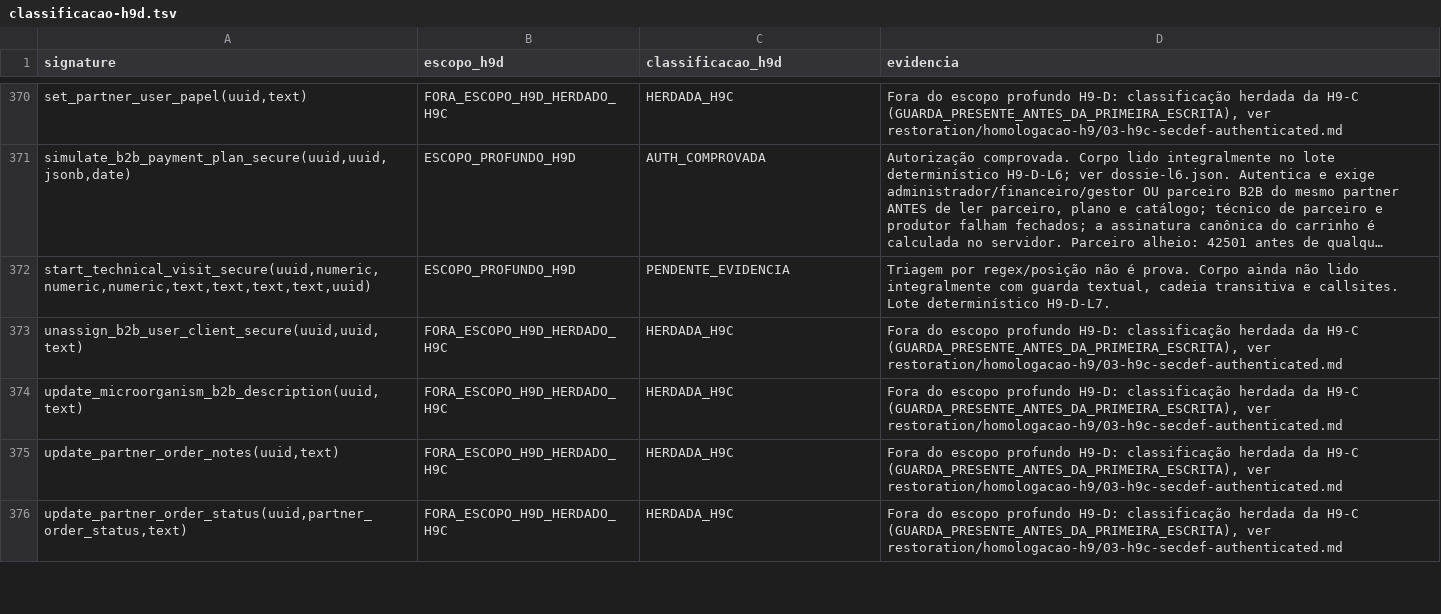
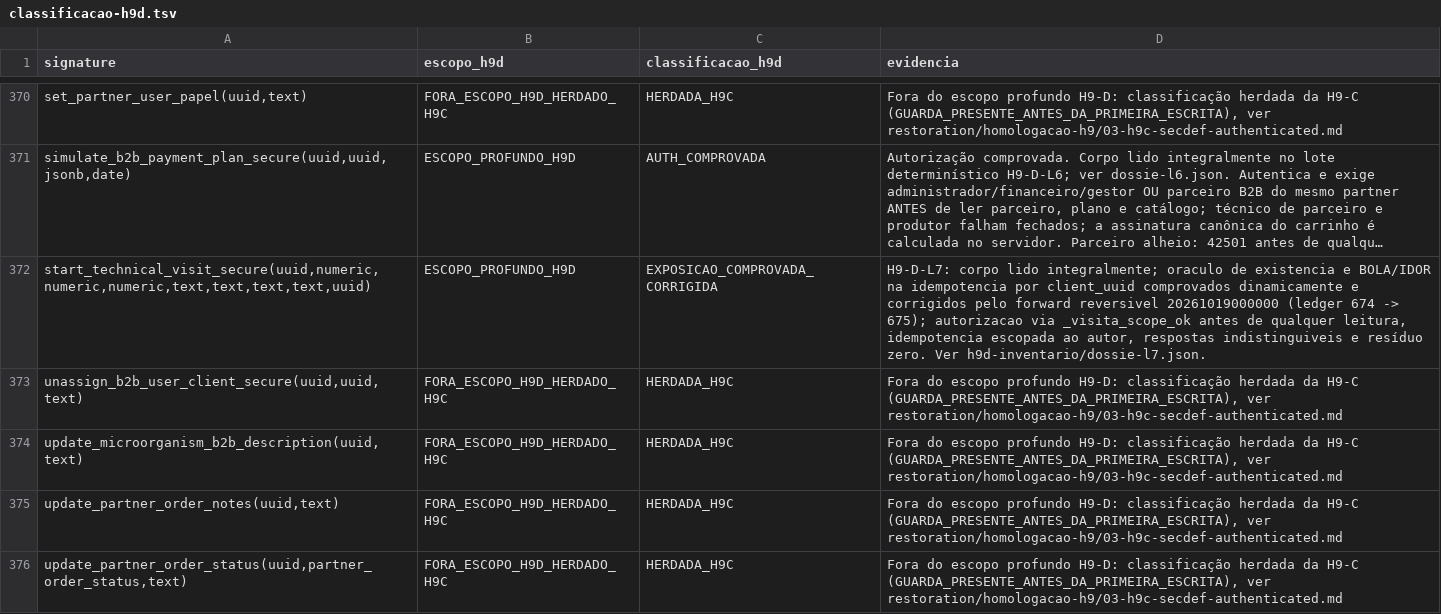
Before and after one commit to arbiotecnologia/cultivofarm, a TSV file: restoration/homologacao-h9/h9d-inventario/classificacao-h9d.tsv, drawn as a sheet; only a part is shown, gaps mark what is left out; long unchanged cells end in …; the diff names each change by its address in the sheet, - before the commit and + after, or states it on an @@ line.

```diff
--- a/restoration/homologacao-h9/h9d-inventario/classificacao-h9d.tsv
+++ b/restoration/homologacao-h9/h9d-inventario/classificacao-h9d.tsv
-C372 (classificacao_h9d): PENDENTE_EVIDENCIA
+C372 (classificacao_h9d): EXPOSICAO_COMPROVADA_CORRIGIDA
-D372 (evidencia): Triagem por regex/posição não é prova. Corpo ainda não lido integralmente com guarda textual, cadeia transitiva e callsites. Lote determinístico H9-D-L7.
+D372 (evidencia): H9-D-L7: corpo lido integralmente; oraculo de existencia e BOLA/IDOR na idempotencia por client_uuid comprovados dinamicamente e corrigidos pelo forward reversivel 20261019000000 (ledger 674 -> 675); autorizacao via _visita_scope_ok antes de qualquer leitura, idempotencia escopada ao autor, respostas indistinguiveis e resíduo zero. Ver h9d-inventario/dossie-l7.json.
```
Also changed, not shown: restoration/homologacao-h9/h9d-inventario/secdef-authenticated-inventory-h9d.tsv, 22 other files.
